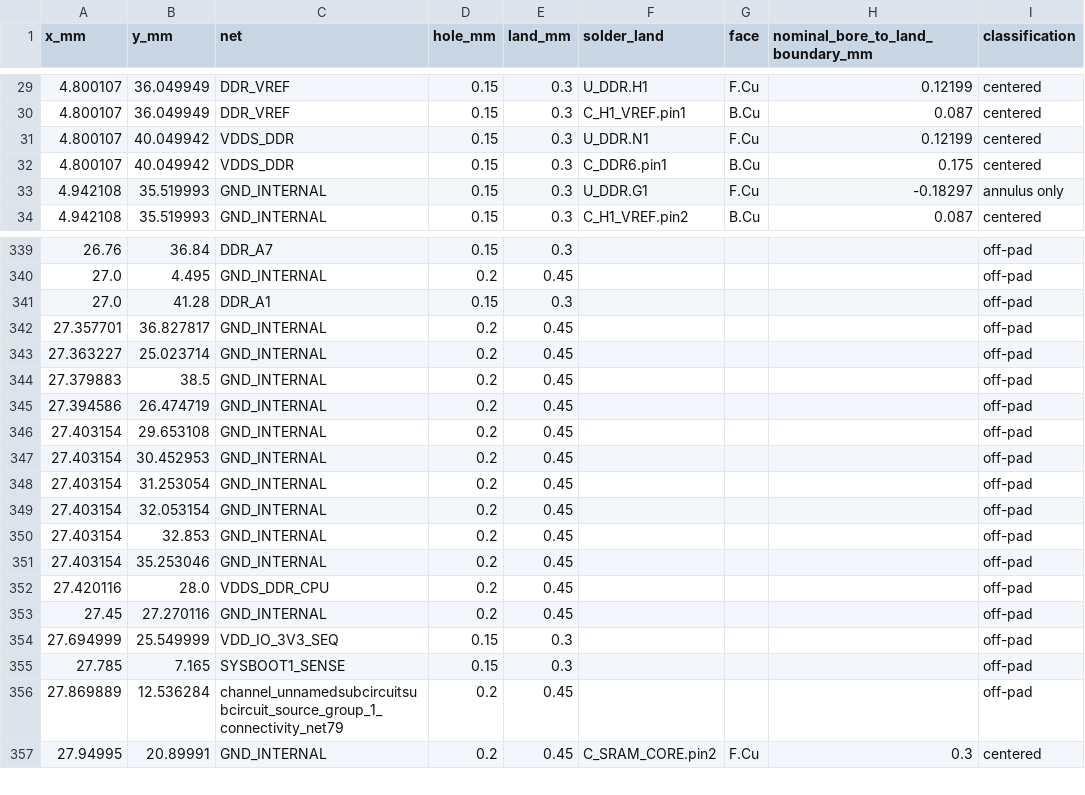
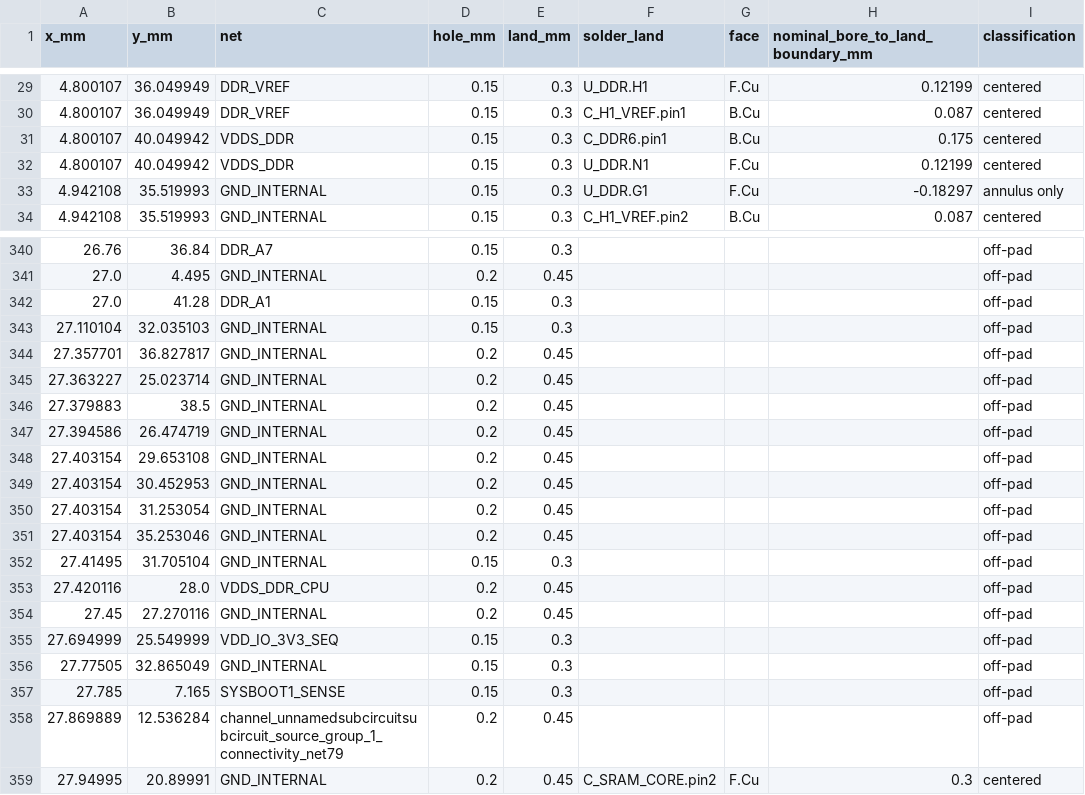
Before and after one commit to Abse2001/pixel-dash, a CSV file: module/via-map.csv, drawn as a sheet; only a part is shown, gaps mark what is left out; the diff covers the shown part only.

```diff
--- a/module/via-map.csv
+++ b/module/via-map.csv
@@ -30,4 +30,4 @@ x_mm,y_mm,net,hole_mm,land_mm,solder_land,face,nominal_bore_to_land_boundary_mm,
 4.800107,36.049949,DDR_VREF,0.15,0.3,C_H1_VREF.pin1,B.Cu,0.087,centered
+4.800107,40.049942,VDDS_DDR,0.15,0.3,C_DDR6.pin1,B.Cu,0.175,centered
 4.800107,40.049942,VDDS_DDR,0.15,0.3,U_DDR.N1,F.Cu,0.12199,centered
-4.800107,40.049942,VDDS_DDR,0.15,0.3,C_DDR6.pin1,B.Cu,0.175,centered
 4.942108,35.519993,GND_INTERNAL,0.15,0.3,U_DDR.G1,F.Cu,-0.18297,annulus only
@@ -341,2 +342,3 @@ x_mm,y_mm,net,hole_mm,land_mm,solder_land,face,nominal_bore_to_land_boundary_mm,
 27.0,41.28,DDR_A1,0.15,0.3,,,,off-pad
+27.110104,32.035103,GND_INTERNAL,0.15,0.3,,,,off-pad
 27.357701,36.827817,GND_INTERNAL,0.2,0.45,,,,off-pad
@@ -348,5 +350,4 @@ x_mm,y_mm,net,hole_mm,land_mm,solder_land,face,nominal_bore_to_land_boundary_mm,
 27.403154,31.253054,GND_INTERNAL,0.2,0.45,,,,off-pad
-27.403154,32.053154,GND_INTERNAL,0.2,0.45,,,,off-pad
-27.403154,32.853,GND_INTERNAL,0.2,0.45,,,,off-pad
 27.403154,35.253046,GND_INTERNAL,0.2,0.45,,,,off-pad
+27.41495,31.705104,GND_INTERNAL,0.15,0.3,,,,off-pad
 27.420116,28.0,VDDS_DDR_CPU,0.2,0.45,,,,off-pad
@@ -354,2 +355,3 @@ x_mm,y_mm,net,hole_mm,land_mm,solder_land,face,nominal_bore_to_land_boundary_mm,
 27.694999,25.549999,VDD_IO_3V3_SEQ,0.15,0.3,,,,off-pad
+27.77505,32.865049,GND_INTERNAL,0.15,0.3,,,,off-pad
 27.785,7.165,SYSBOOT1_SENSE,0.15,0.3,,,,off-pad
```
Also changed, not shown: 6 added rows and 7 removed rows elsewhere in this file, module/timing.csv, 8 other files.
